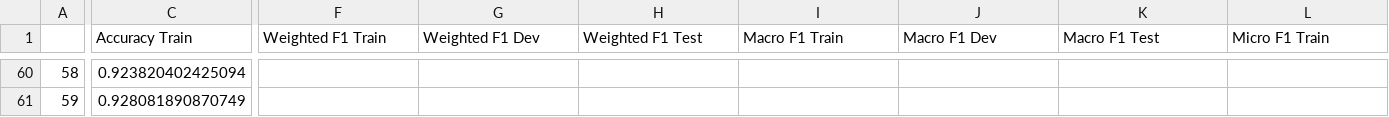
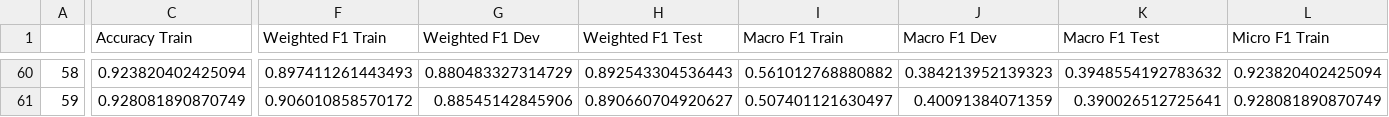
Before and after one commit to aflah02/Hope_Speech_Detection, a CSV file: Results/MidEval_Reported_Scores.csv, drawn as a sheet; only a part is shown, gaps mark what is left out; the diff covers the shown part only; the diff names each change by its address in the sheet, - before the commit and + after, or states it on an @@ line.

```diff
--- a/Results/MidEval_Reported_Scores.csv
+++ b/Results/MidEval_Reported_Scores.csv
-F60 (Weighted F1 Train): (empty)
+F60 (Weighted F1 Train): 0.897411261443493
-G60 (Weighted F1 Dev): (empty)
+G60 (Weighted F1 Dev): 0.880483327314729
-H60 (Weighted F1 Test): (empty)
+H60 (Weighted F1 Test): 0.892543304536443
-I60 (Macro F1 Train): (empty)
+I60 (Macro F1 Train): 0.561012768880882
-J60 (Macro F1 Dev): (empty)
+J60 (Macro F1 Dev): 0.384213952139323
-K60 (Macro F1 Test): (empty)
+K60 (Macro F1 Test): 0.3948554192783632
-L60 (Micro F1 Train): (empty)
+L60 (Micro F1 Train): 0.923820402425094
-F61 (Weighted F1 Train): (empty)
+F61 (Weighted F1 Train): 0.906010858570172
-G61 (Weighted F1 Dev): (empty)
+G61 (Weighted F1 Dev): 0.88545142845906
-H61 (Weighted F1 Test): (empty)
+H61 (Weighted F1 Test): 0.890660704920627
-I61 (Macro F1 Train): (empty)
+I61 (Macro F1 Train): 0.507401121630497
-J61 (Macro F1 Dev): (empty)
+J61 (Macro F1 Dev): 0.40091384071359
-K61 (Macro F1 Test): (empty)
+K61 (Macro F1 Test): 0.390026512725641
-L61 (Micro F1 Train): (empty)
+L61 (Micro F1 Train): 0.928081890870749
```
Also changed, not shown: 1 added row, 130 edited cells and row numbers in column A elsewhere in this file.
